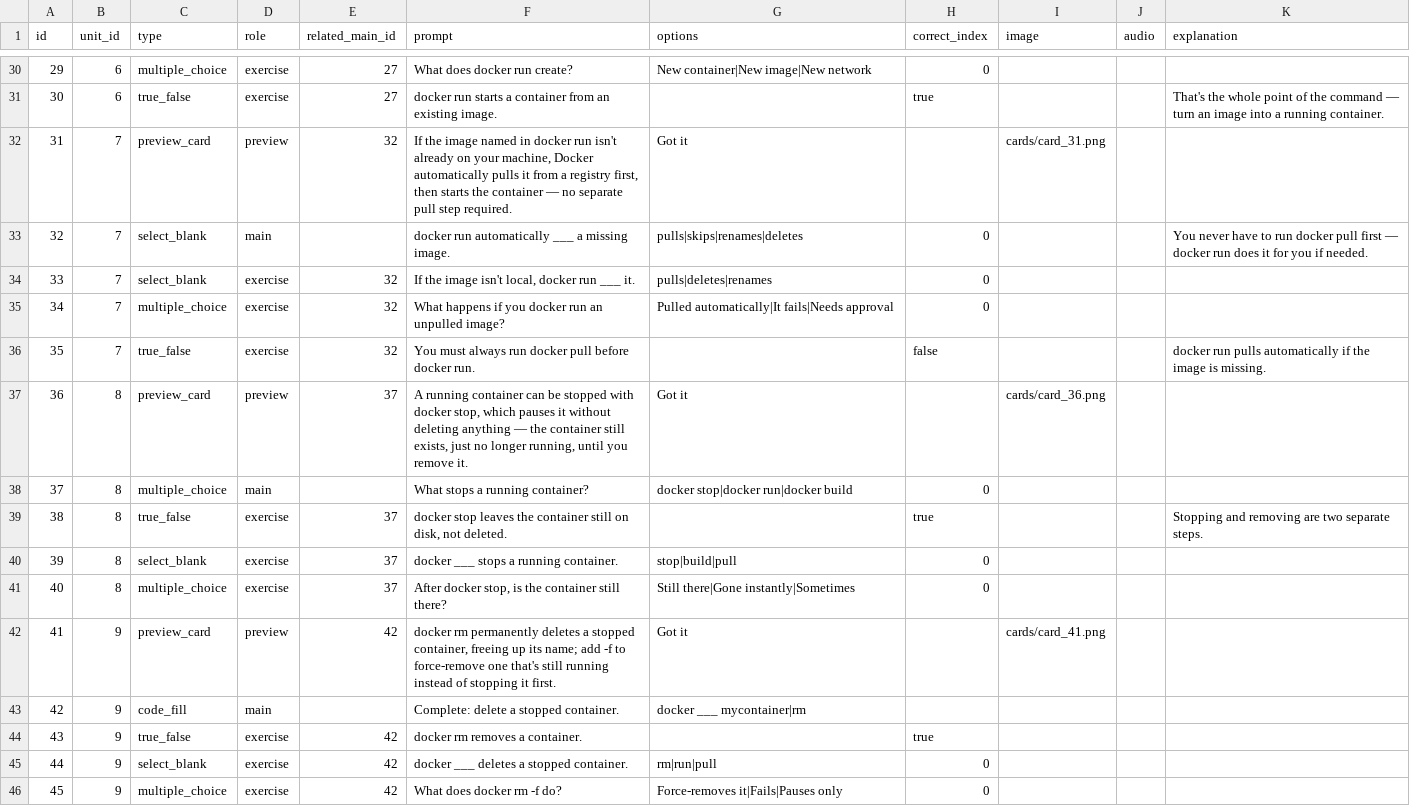
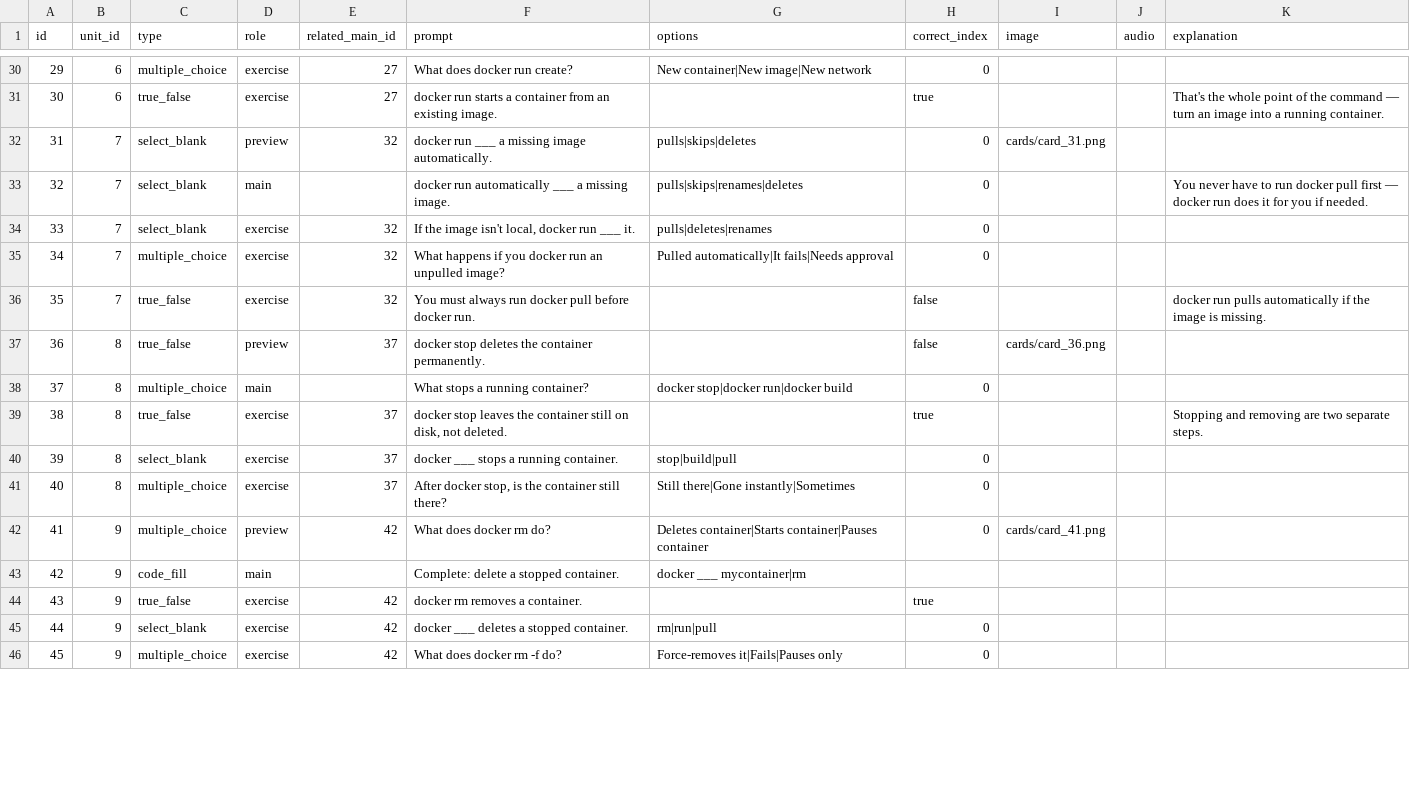
Before and after one commit to yaaddi-courses/docker-and-containers, a CSV file: source/cards.csv, drawn as a sheet; only a part is shown, gaps mark what is left out; the diff covers the shown part only.

```diff
--- a/source/cards.csv
+++ b/source/cards.csv
@@ -31,3 +31,3 @@ id,unit_id,type,role,related_main_id,prompt,options,correct_index,image,audio,ex
 30,6,true_false,exercise,27,docker run starts a container from an existing image.,,true,,,That's the whole point of the command — turn an image into a running container.
-31,7,preview_card,preview,32,"If the image named in docker run isn't already on your machine, Docker automatically pulls it from a registry first, then starts the container — no separate pull step required.",Got it,,cards/card_31.png,,
+31,7,select_blank,preview,32,docker run ___ a missing image automatically.,pulls|skips|deletes,0,cards/card_31.png,,
 32,7,select_blank,main,,docker run automatically ___ a missing image.,pulls|skips|renames|deletes,0,,,You never have to run docker pull first — docker run does it for you if needed.
@@ -36,3 +36,3 @@ id,unit_id,type,role,related_main_id,prompt,options,correct_index,image,audio,ex
 35,7,true_false,exercise,32,You must always run docker pull before docker run.,,false,,,docker run pulls automatically if the image is missing.
-36,8,preview_card,preview,37,"A running container can be stopped with docker stop, which pauses it without deleting anything — the container still exists, just no longer running, until you remove it.",Got it,,cards/card_36.png,,
+36,8,true_false,preview,37,docker stop deletes the container permanently.,,false,cards/card_36.png,,
 37,8,multiple_choice,main,,What stops a running container?,docker stop|docker run|docker build,0,,,
@@ -41,3 +41,3 @@ id,unit_id,type,role,related_main_id,prompt,options,correct_index,image,audio,ex
 40,8,multiple_choice,exercise,37,"After docker stop, is the container still there?",Still there|Gone instantly|Sometimes,0,,,
-41,9,preview_card,preview,42,"docker rm permanently deletes a stopped container, freeing up its name; add -f to force-remove one that's still running instead of stopping it first.",Got it,,cards/card_41.png,,
+41,9,multiple_choice,preview,42,What does docker rm do?,Deletes container|Starts container|Pauses container,0,cards/card_41.png,,
 42,9,code_fill,main,,Complete: delete a stopped container.,docker ___ mycontainer|rm,,,,
```
Also changed, not shown: 164 edited cells elsewhere in this file, 2 other files.
